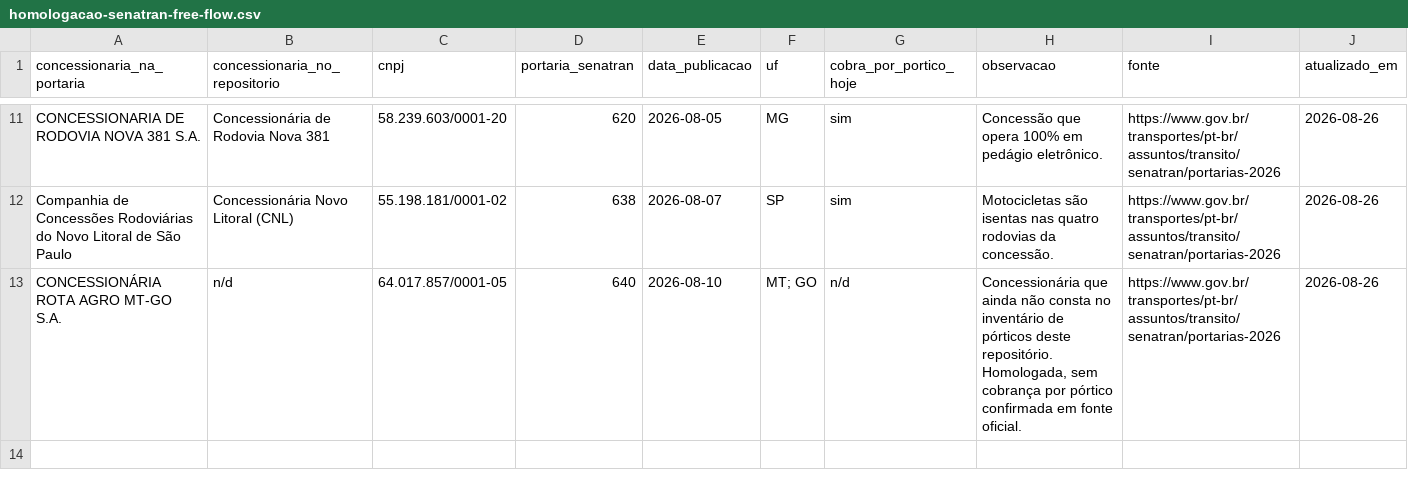
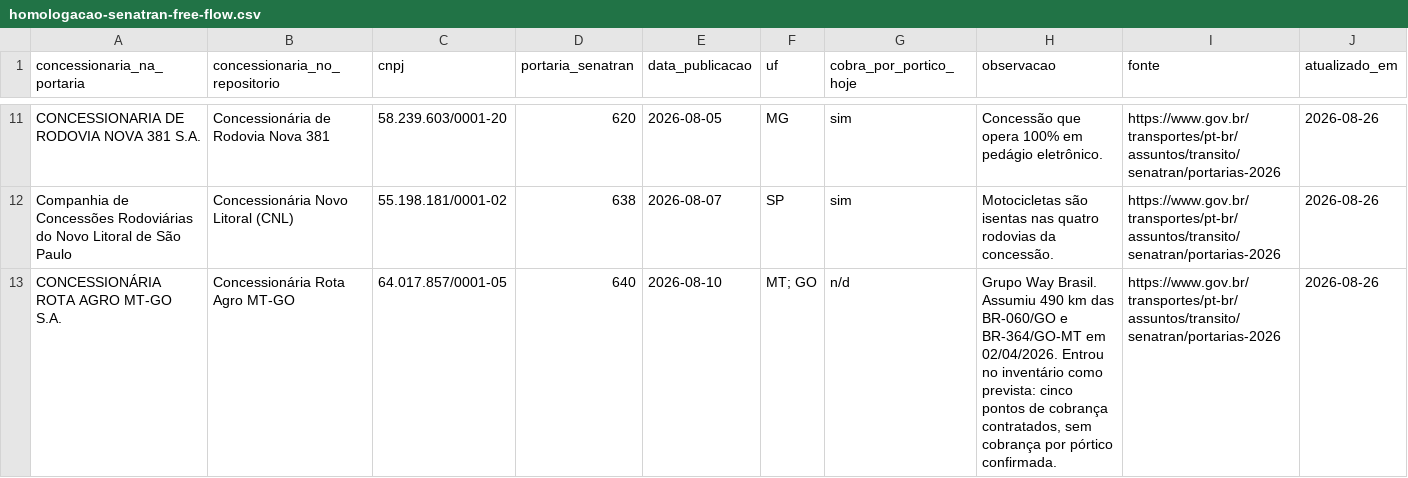
Before and after one commit to Sem-Parar/SEM-PARAR-FREE-FLOW, a CSV file: dados/homologacao-senatran-free-flow.csv, drawn as a sheet; only a part is shown, gaps mark what is left out.

```diff
--- a/dados/homologacao-senatran-free-flow.csv
+++ b/dados/homologacao-senatran-free-flow.csv
@@ -12,2 +12,2 @@ CONCESSIONARIA DE RODOVIA NOVA 381 S.A.,Concessionária de Rodovia Nova 381,58.2
 Companhia de Concessões Rodoviárias do Novo Litoral de São Paulo,Concessionária Novo Litoral (CNL),55.198.181/0001-02,638,2026-08-07,SP,sim,Motocicletas são isentas nas quatro rodovias da concessão.,https://www.gov.br/transportes/pt-br/assuntos/transito/senatran/portarias-2026,2026-08-26
-CONCESSIONÁRIA ROTA AGRO MT-GO S.A.,n/d,64.017.857/0001-05,640,2026-08-10,MT; GO,n/d,"Concessionária que ainda não consta no inventário de pórticos deste repositório. Homologada, sem cobrança por pórtico confirmada em fonte oficial.",https://www.gov.br/transportes/pt-br/assuntos/transito/senatran/portarias-2026,2026-08-26
+CONCESSIONÁRIA ROTA AGRO MT-GO S.A.,Concessionária Rota Agro MT-GO,64.017.857/0001-05,640,2026-08-10,MT; GO,n/d,"Grupo Way Brasil. Assumiu 490 km das BR-060/GO e BR-364/GO-MT em 02/04/2026. Entrou no inventário como prevista: cinco pontos de cobrança contratados, sem cobrança por pórtico confirmada.",https://www.gov.br/transportes/pt-br/assuntos/transito/senatran/portarias-2026,2026-08-26
```
Also changed, not shown: dados/concessionarias-free-flow.csv, dados/rodovias-free-flow.csv.
